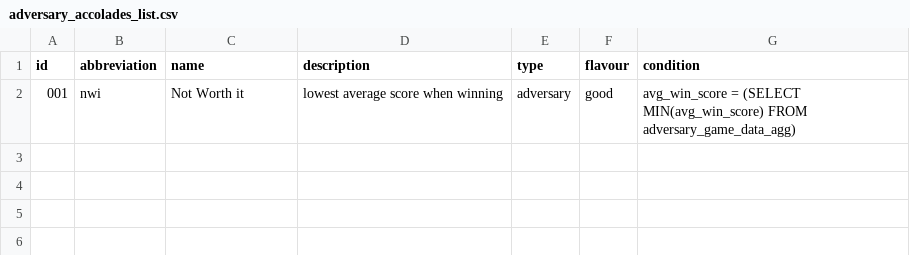
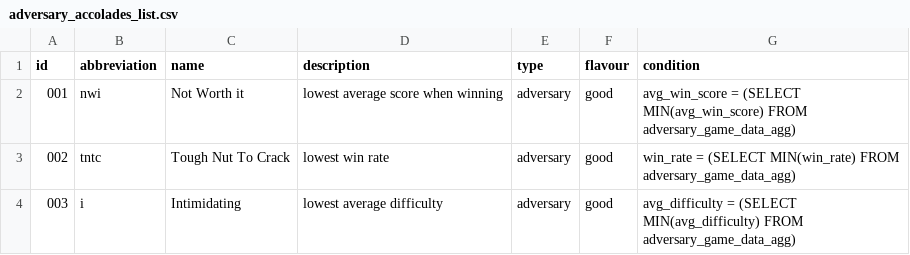
Before and after one commit to sammy-hutch/spirit-island-database, a CSV file: dbt/spirit_island_database/seeds/accolades/adversary_accolades_list.csv, drawn as a sheet.

Commit message:
feat: adversary accolades

```diff
--- a/dbt/spirit_island_database/seeds/accolades/adversary_accolades_list.csv
+++ b/dbt/spirit_island_database/seeds/accolades/adversary_accolades_list.csv
@@ -2 +2,3 @@ id,abbreviation,name,description,type,flavour,condition
 "001",nwi,Not Worth it,lowest average score when winning,adversary,good,avg_win_score = (SELECT MIN(avg_win_score) FROM adversary_game_data_agg)
+"002",tntc,Tough Nut To Crack,lowest win rate,adversary,good,win_rate = (SELECT MIN(win_rate) FROM adversary_game_data_agg)
+"003",i,Intimidating,lowest average difficulty,adversary,good,avg_difficulty = (SELECT MIN(avg_difficulty) FROM adversary_game_data_agg)
```
Also changed, not shown: 3 other files.
